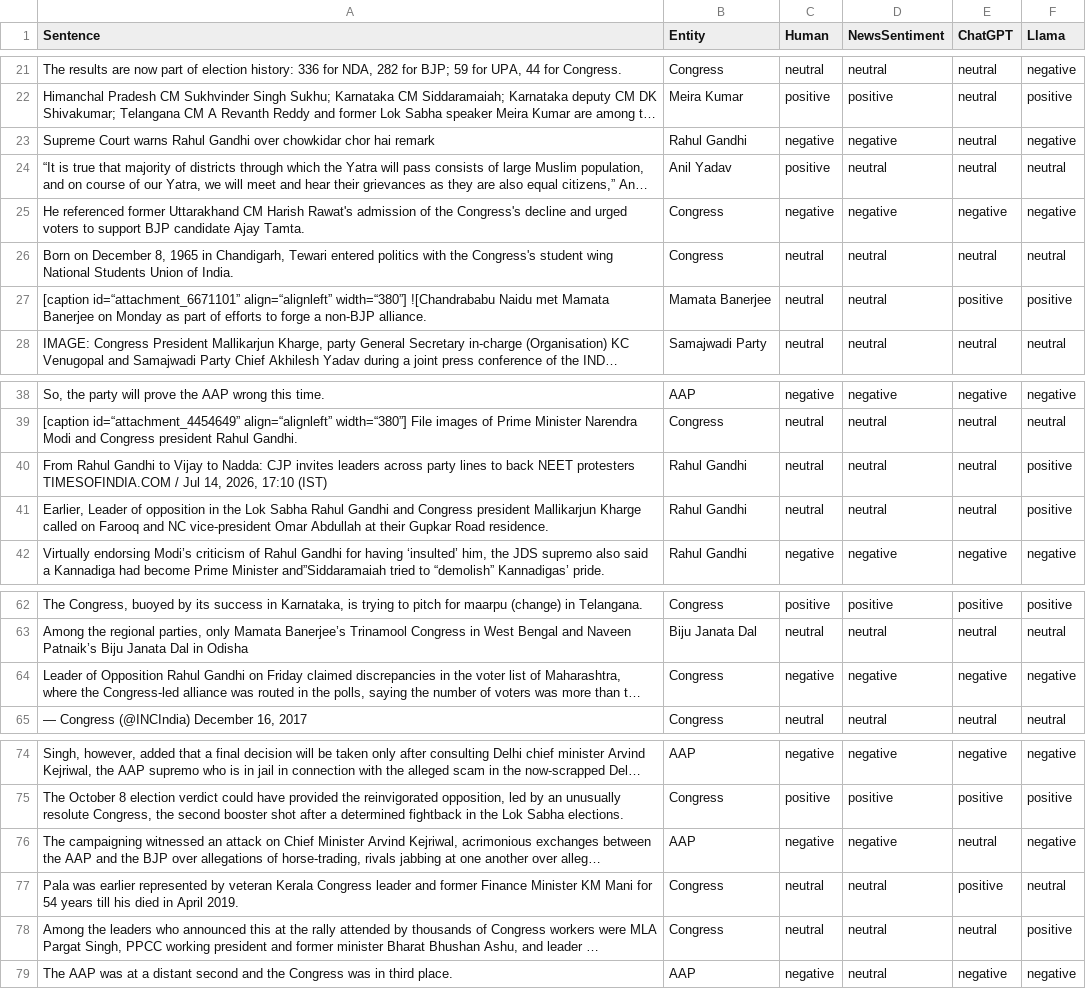
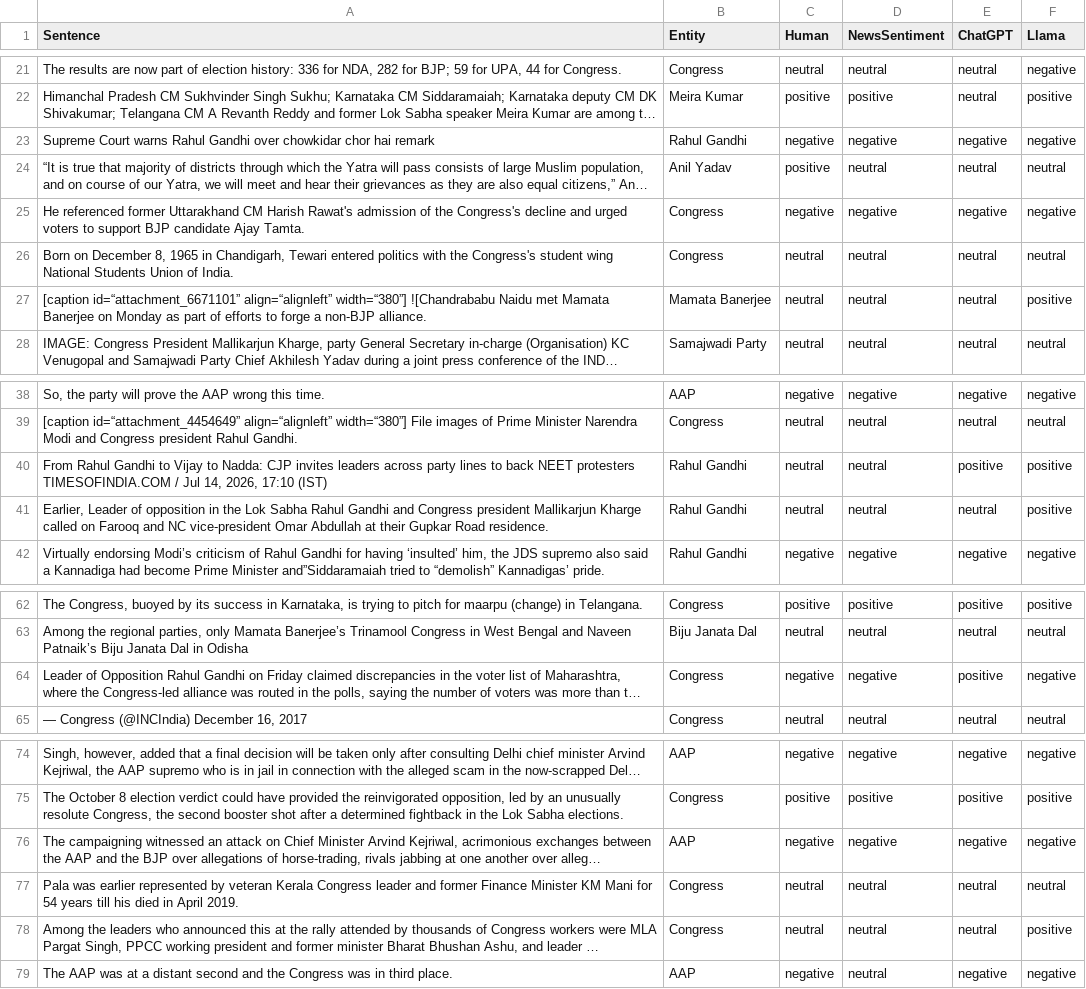
Before and after one commit to Rupository/IndiaMediaLens-Capture, a CSV file: Evaluation/TSC Evaluation/OPP_tone_annotation.csv, drawn as a sheet; only a part is shown, gaps mark what is left out; long unchanged cells end in …; the diff covers the shown part only; the diff names each change by its address in the sheet, - before the commit and + after, or states it on an @@ line.

```diff
--- a/Evaluation/TSC Evaluation/OPP_tone_annotation.csv
+++ b/Evaluation/TSC Evaluation/OPP_tone_annotation.csv
-E23 (ChatGPT): neutral
+E23 (ChatGPT): negative
-E27 (ChatGPT): positive
+E27 (ChatGPT): neutral
-E40 (ChatGPT): neutral
+E40 (ChatGPT): positive
-E64 (ChatGPT): negative
+E64 (ChatGPT): positive
-E76 (ChatGPT): neutral
+E76 (ChatGPT): negative
-E77 (ChatGPT): positive
+E77 (ChatGPT): neutral
```
Also changed, not shown: 8 edited cells elsewhere in this file, Evaluation/TSC Evaluation/EST_tone_annotation.csv, 1 other file.
